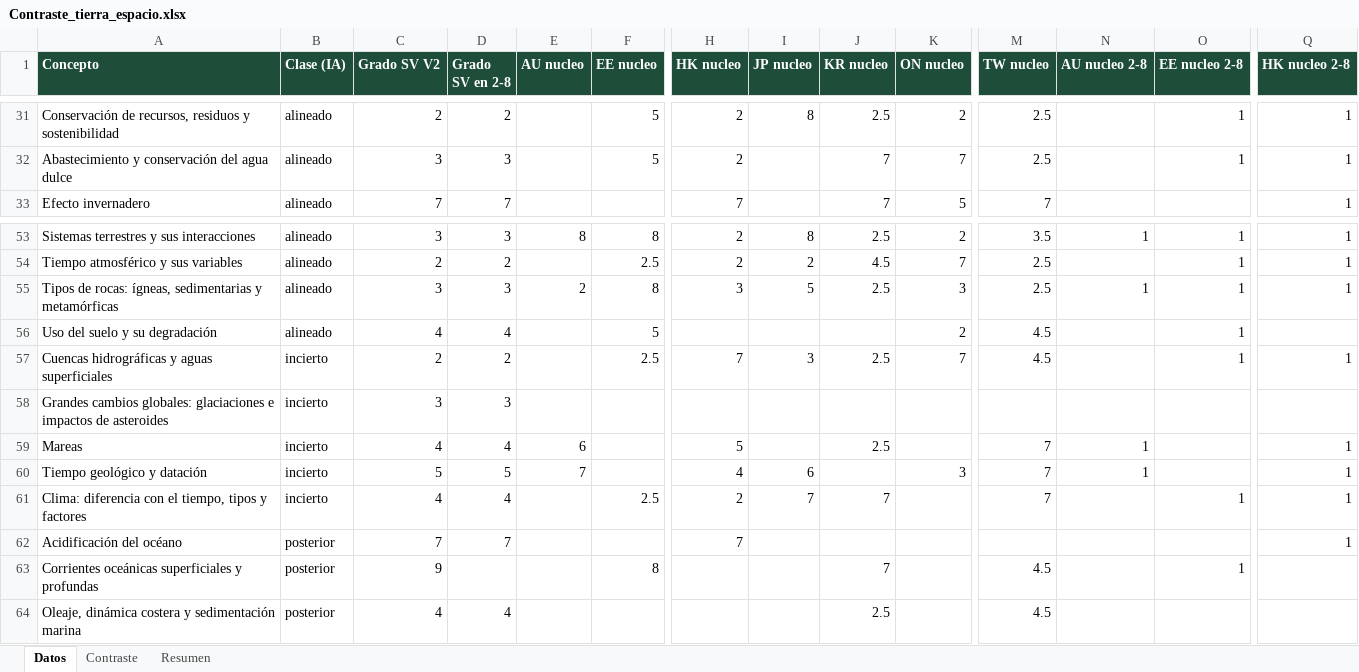
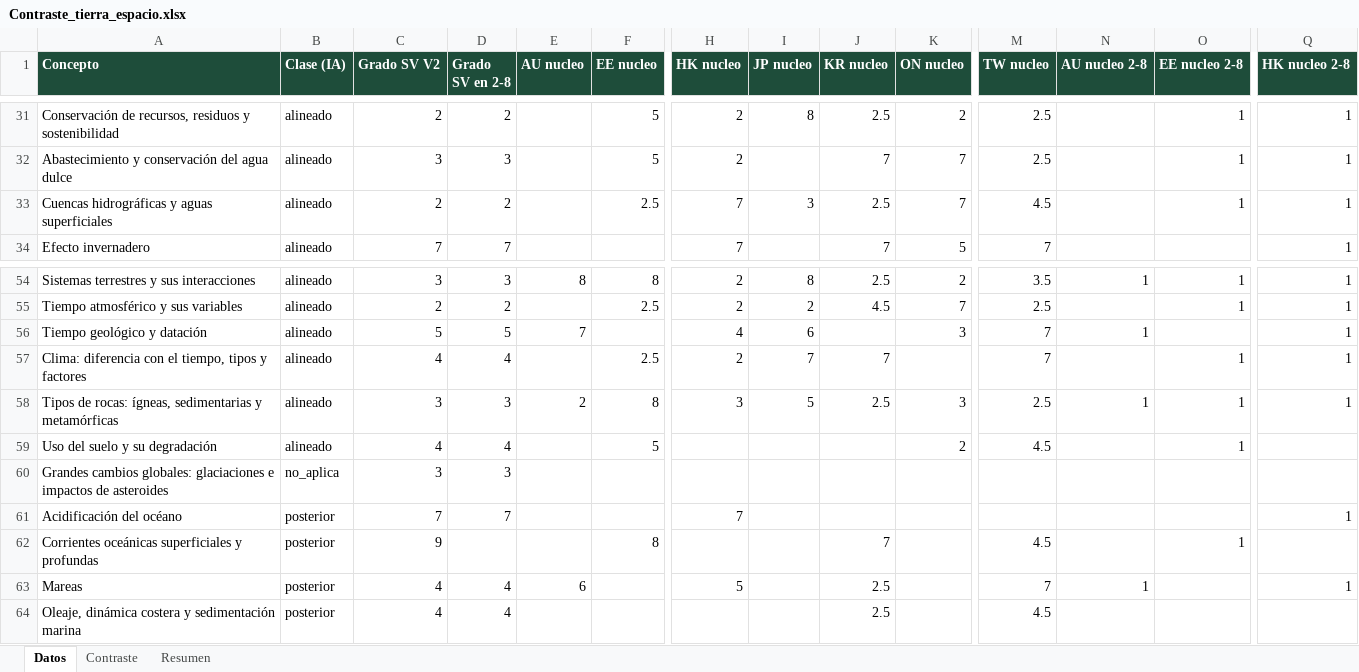
Before and after one commit to carlosjimenez-arch/goes-science-kg, an Excel workbook: internacional/2_8/Contraste_tierra_espacio.xlsx, sheet Datos, drawn as a sheet; only a part is shown, gaps mark what is left out; values as stored, in another font and other column widths than the file's, no borders; removed rows and columns are numbered as before the commit, all else as after; rows hold the shown columns only; the diff names each change by its address in the sheet, - before the commit and + after, or states it on an @@ line.

```diff
--- a/internacional/2_8/Contraste_tierra_espacio.xlsx (sheet Datos)
+++ b/internacional/2_8/Contraste_tierra_espacio.xlsx (sheet Datos)
+row 33: Cuencas hidrográficas y aguas superficiales | alineado | 2 | 2 |  | 2.5 | 7 | 3 | 2.5 | 7 | 4.5 |  | 1 | 1
+row 56: Tiempo geológico y datación | alineado | 5 | 5 | 7 |  | 4 | 6 |  | 3 | 7 | 1 |  | 1
+row 57: Clima: diferencia con el tiempo, tipos y factores | alineado | 4 | 4 |  | 2.5 | 2 | 7 | 7 |  | 7 |  | 1 | 1
-row 57: Cuencas hidrográficas y aguas superficiales | incierto | 2 | 2 |  | 2.5 | 7 | 3 | 2.5 | 7 | 4.5 |  | 1 | 1
-B60 (Clase (IA)): incierto
+B60 (Clase (IA)): no_aplica
-row 59: Mareas | incierto | 4 | 4 | 6 |  | 5 |  | 2.5 |  | 7 | 1 |  | 1
-row 60: Tiempo geológico y datación | incierto | 5 | 5 | 7 |  | 4 | 6 |  | 3 | 7 | 1 |  | 1
-row 61: Clima: diferencia con el tiempo, tipos y factores | incierto | 4 | 4 |  | 2.5 | 2 | 7 | 7 |  | 7 |  | 1 | 1
+row 63: Mareas | posterior | 4 | 4 | 6 |  | 5 |  | 2.5 |  | 7 | 1 |  | 1
```
Also changed, not shown: internacional/2_8/Contraste_biologia.xlsx, internacional/2_8/Contraste_fisica.xlsx, 48 other files.
